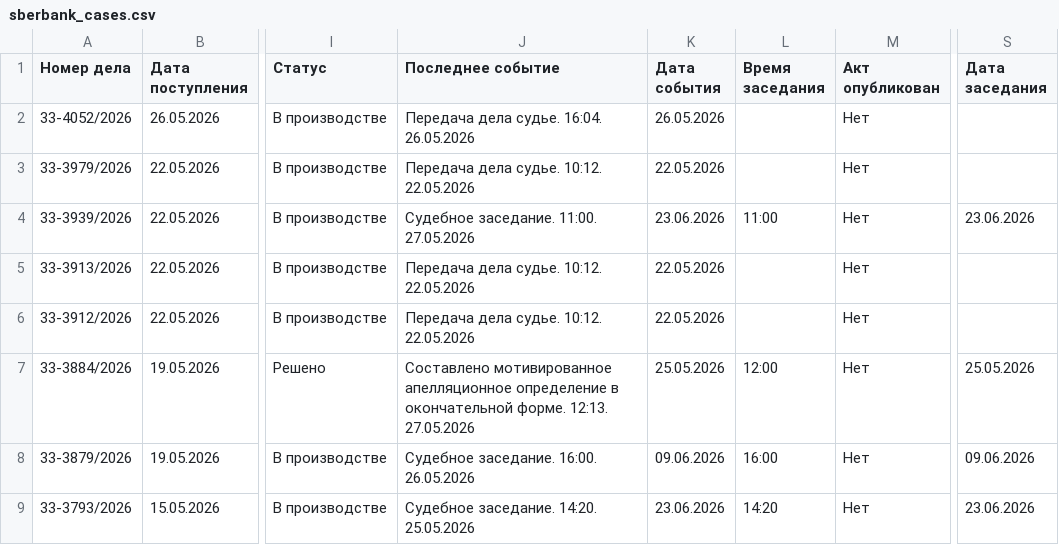
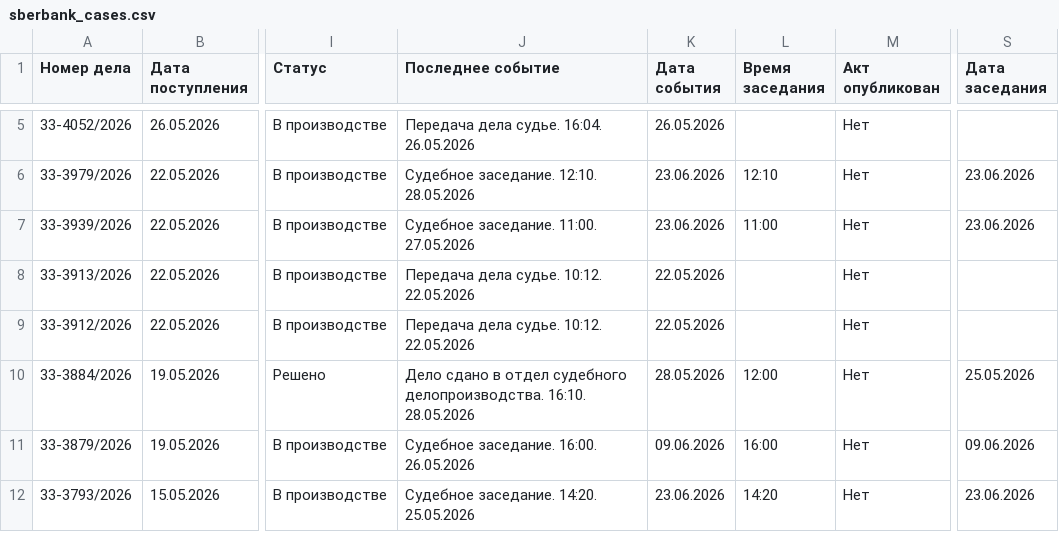
Before and after one commit to SelivanovAS/dashboard, a CSV file: data/sberbank_cases.csv, drawn as a sheet; only a part is shown, gaps mark what is left out; addresses are those after the commit; the diff covers the shown part only; the diff names each change by its address in the sheet, - before the commit and + after, or states it on an @@ line.

```diff
--- a/data/sberbank_cases.csv
+++ b/data/sberbank_cases.csv
-J6 (Последнее событие): Передача дела судье. 10:12. 22.05.2026
+J6 (Последнее событие): Судебное заседание. 12:10. 28.05.2026
-K6 (Дата события): 22.05.2026
+K6 (Дата события): 23.06.2026
-L6 (Время заседания): (empty)
+L6 (Время заседания): 12:10
-S6 (Дата заседания): (empty)
+S6 (Дата заседания): 23.06.2026
-J10 (Последнее событие): Составлено мотивированное апелляционное определение в окончательной форме. 12:13. 27.05.2026
+J10 (Последнее событие): Дело сдано в отдел судебного делопроизводства. 16:10. 28.05.2026
-K10 (Дата события): 25.05.2026
+K10 (Дата события): 28.05.2026
```
Also changed, not shown: 3 added rows, 1 removed row and 7 edited cells elsewhere in this file, data/sberbank_cases_archive.csv, 5 other files.
